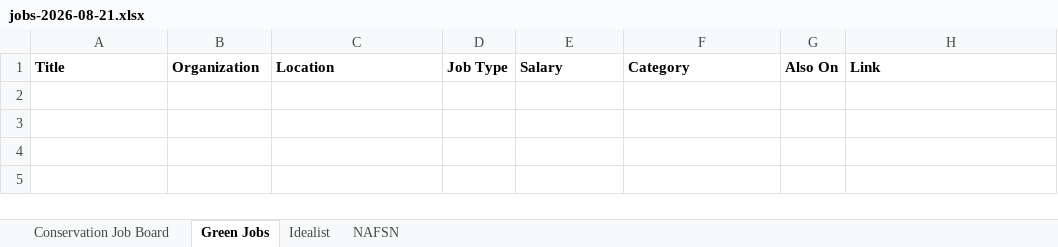
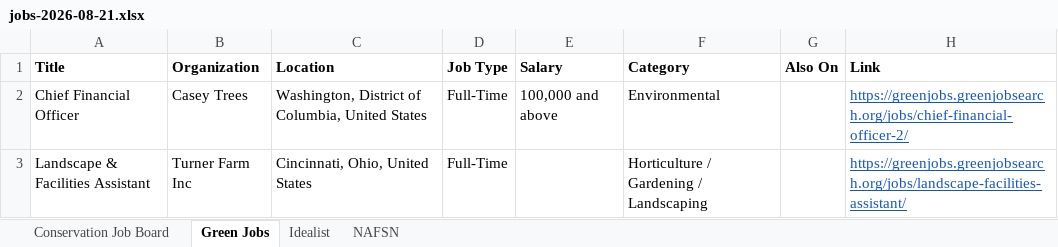
Before and after one commit to dchandarana07/jobs-digest, an Excel workbook: docs/xlsx/jobs-2026-08-21.xlsx, sheet Green Jobs, drawn as a sheet; values as stored, in another font and other column widths than the file's, no borders; the diff names each change by its address in the sheet, - before the commit and + after, or states it on an @@ line.

```diff
--- a/docs/xlsx/jobs-2026-08-21.xlsx (sheet Green Jobs)
+++ b/docs/xlsx/jobs-2026-08-21.xlsx (sheet Green Jobs)
+row 2: Chief Financial Officer | Casey Trees | Washington, District of Columbia, United States | Full-Time | 100,000 and above | Environmental |  | https://greenjobs.greenjobsearch.org/jobs/chief-financial-officer-2/
+row 3: Landscape & Facilities Assistant | Turner Farm Inc | Cincinnati, Ohio, United States | Full-Time |  | Horticulture / Gardening / Landscaping |  | https://greenjobs.greenjobsearch.org/jobs/landscape-facilities-assistant/
```
Also changed, not shown: sheet Idealist, sheet Conservation Job Board, docs/xlsx/jobs-2026-08-20.xlsx, 4 other files.
